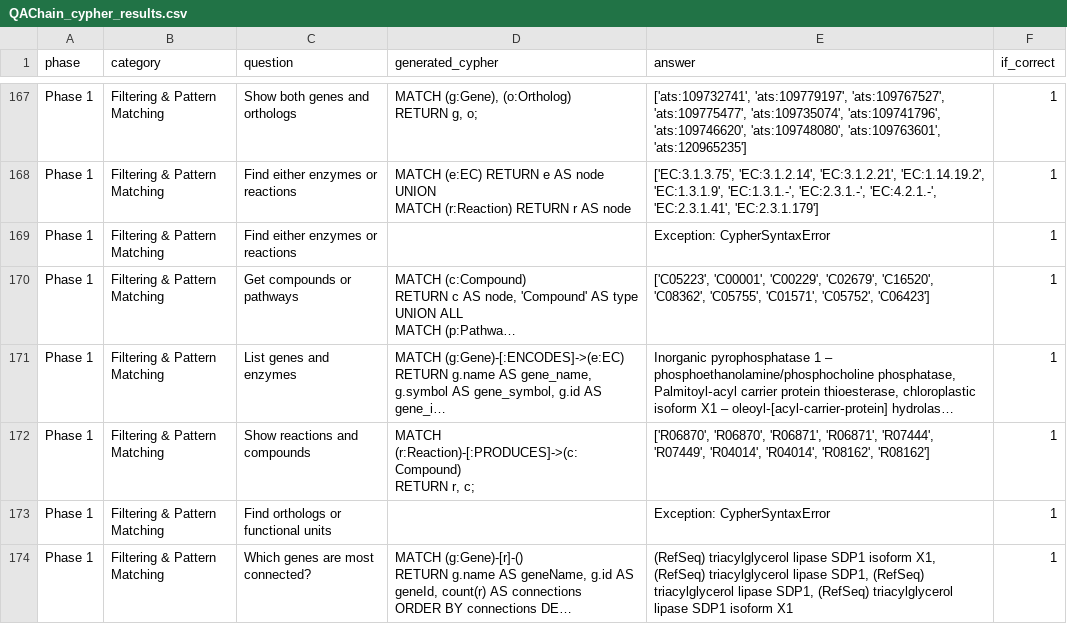
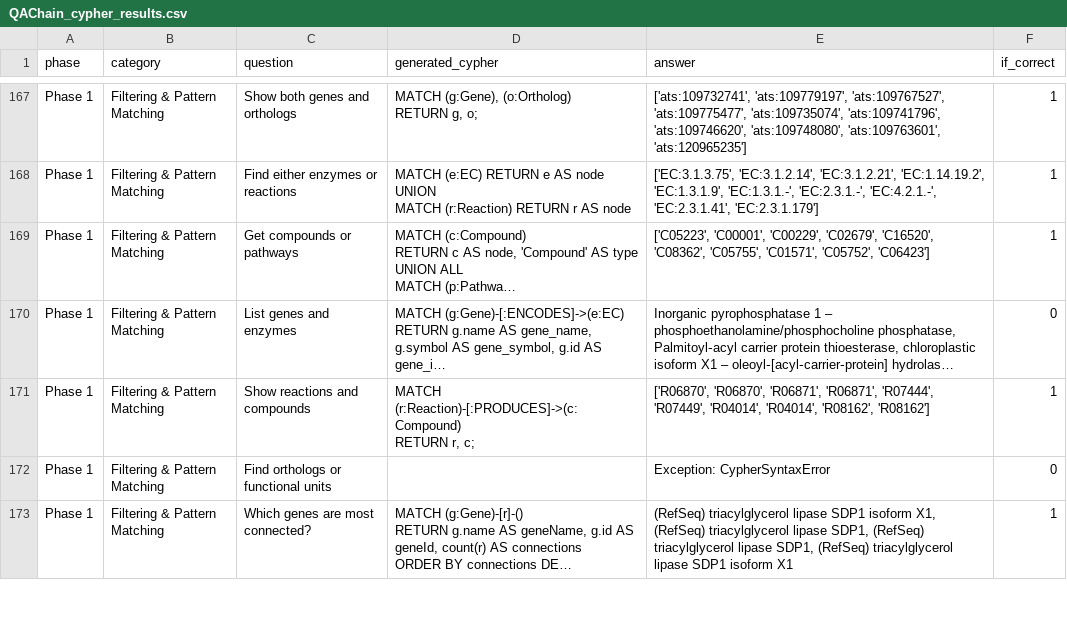
Before and after one commit to MU-DBL/FatPlants_LipidBot, a CSV file: file/QAChain_cypher_results.csv, drawn as a sheet; only a part is shown, gaps mark what is left out; long unchanged cells end in …; removed rows and columns are numbered as before the commit, all else as after; the diff covers the shown part only; the diff names each change by its address in the sheet, - before the commit and + after, or states it on an @@ line.

```diff
--- a/file/QAChain_cypher_results.csv
+++ b/file/QAChain_cypher_results.csv
-row 169: Phase 1 | Filtering & Pattern Matching | Find either enzymes or reactions |  | Exception: CypherSyntaxError | 1
-F170 (if_correct): 1
+F170 (if_correct): 0
-F172 (if_correct): 1
+F172 (if_correct): 0
```
Also changed, not shown: 95 edited cells elsewhere in this file, file/lipidbot_cypher_results.csv, 13 other files.
